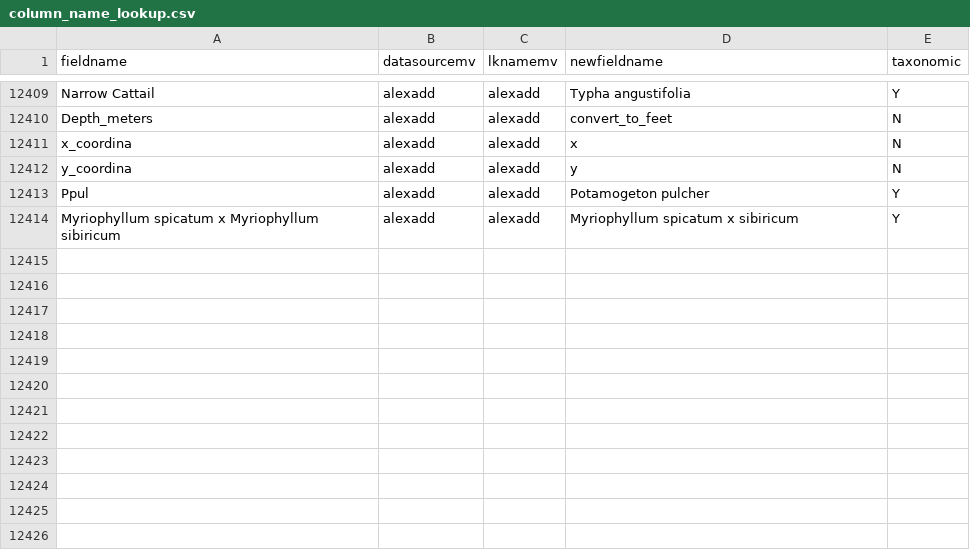
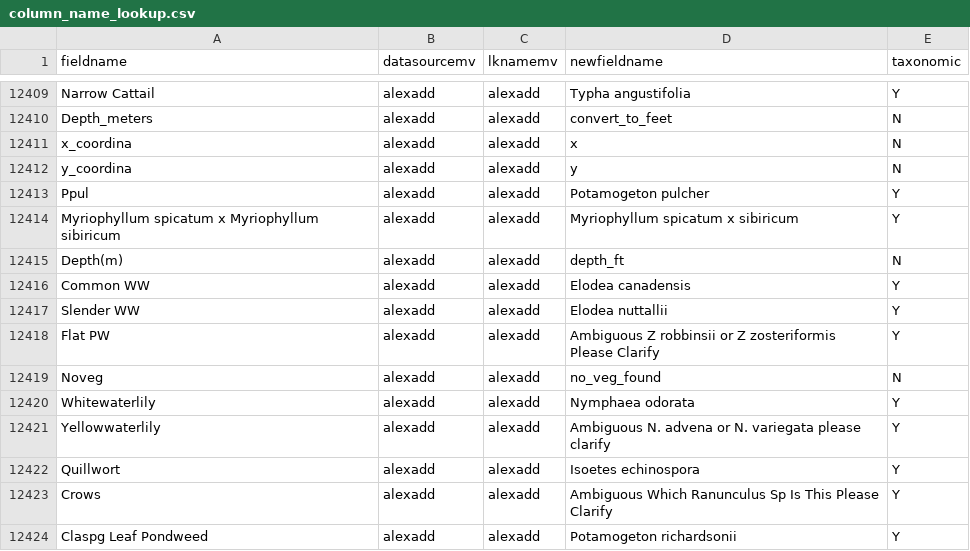
Before and after one commit to MAISRC/PICharter, a CSV file: inputs/Dynamic/column_name_lookup.csv, drawn as a sheet; only a part is shown, gaps mark what is left out; the diff names each change by its address in the sheet, - before the commit and + after, or states it on an @@ line.

```diff
--- a/inputs/Dynamic/column_name_lookup.csv
+++ b/inputs/Dynamic/column_name_lookup.csv
+row 12415: Depth(m) | alexadd | alexadd | depth_ft | N
+row 12416: Common WW | alexadd | alexadd | Elodea canadensis | Y
+row 12417: Slender WW | alexadd | alexadd | Elodea nuttallii | Y
+row 12418: Flat PW | alexadd | alexadd | Ambiguous Z robbinsii or Z zosteriformis Please Clarify | Y
+row 12419: Noveg | alexadd | alexadd | no_veg_found | N
+row 12420: Whitewaterlily | alexadd | alexadd | Nymphaea odorata | Y
+row 12421: Yellowwaterlily | alexadd | alexadd | Ambiguous N. advena or N. variegata please clarify | Y
+row 12422: Quillwort | alexadd | alexadd | Isoetes echinospora | Y
+row 12423: Crows | alexadd | alexadd | Ambiguous Which Ranunculus Sp Is This Please Clarify | Y
+row 12424: Claspg Leaf Pondweed | alexadd | alexadd | Potamogeton richardsonii | Y
```
Also changed, not shown: 16 other files.
